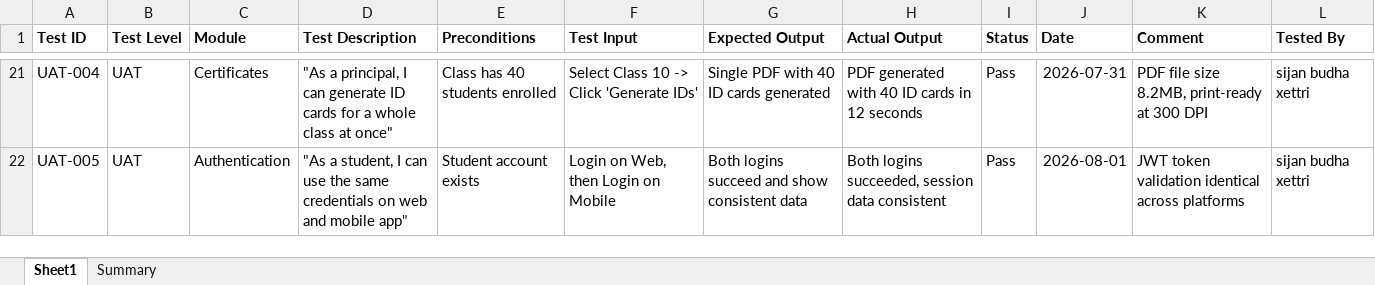
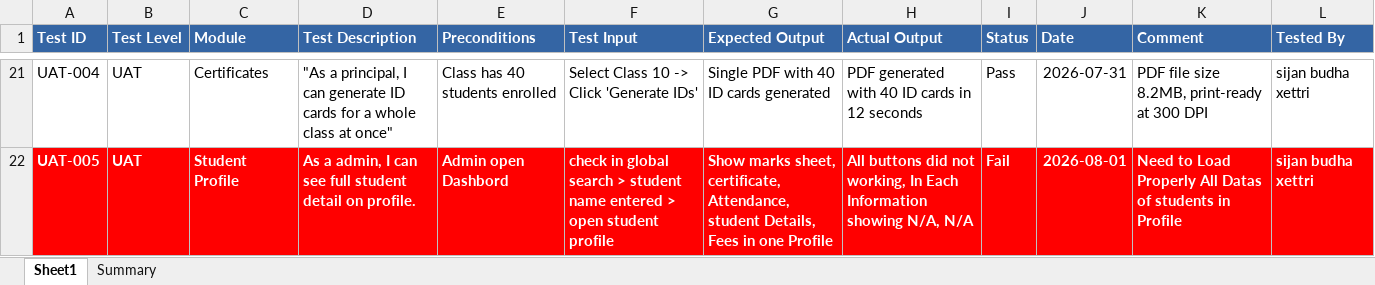
Before and after one commit to blissed-out/cse_220_week_8, an Excel workbook: testing/Test_cases.xlsx, sheet Sheet1, drawn as a sheet; only a part is shown, gaps mark what is left out; values as stored, in another font and other column widths than the file's, no borders; charts and pictures and table styles not drawn; the diff covers the shown part only; the diff names each change by its address in the sheet, - before the commit and + after, or states it on an @@ line.

Commit message:
Updated Test Cases

```diff
--- a/testing/Test_cases.xlsx (sheet Sheet1)
+++ b/testing/Test_cases.xlsx (sheet Sheet1)
@@ A1:L1 fill: none → #3465A4, text colour: black → #FFFFFF @@
@@ A22:L22 text colour: black → #FFFFFF, fill: none → #FF0000, bold: off → on @@
-C22 (Module): Authentication
+C22 (Module): Student Profile
-D22 (Test Description): "As a student, I can use the same credentials on web and mobile app"
+D22 (Test Description): As a admin, I can see full student detail on profile.
-E22 (Preconditions): Student account exists
+E22 (Preconditions): Admin open Dashbord
-F22 (Test Input): Login on Web, then Login on Mobile
+F22 (Test Input): check in global search > student name entered > open student profile
-G22 (Expected Output): Both logins succeed and show consistent data
+G22 (Expected Output): Show marks sheet, certificate, Attendance, student Details, Fees in one Profile
-H22 (Actual Output): Both logins succeeded, session data consistent
+H22 (Actual Output): All buttons did not working, In Each Information showing N/A, N/A
-I22 (Status): Pass
+I22 (Status): Fail
-K22 (Comment): JWT token validation identical across platforms
+K22 (Comment): Need to Load Properly All Datas of students in Profile
```
Also changed, not shown: 1 added row, 1 removed row, 22 edited cells and cell formats elsewhere in this sheet, sheet Summary, charts or pictures, 7 other files.
